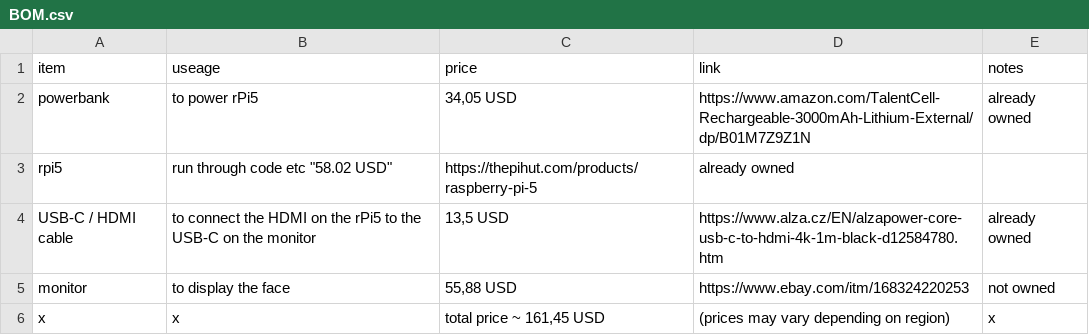
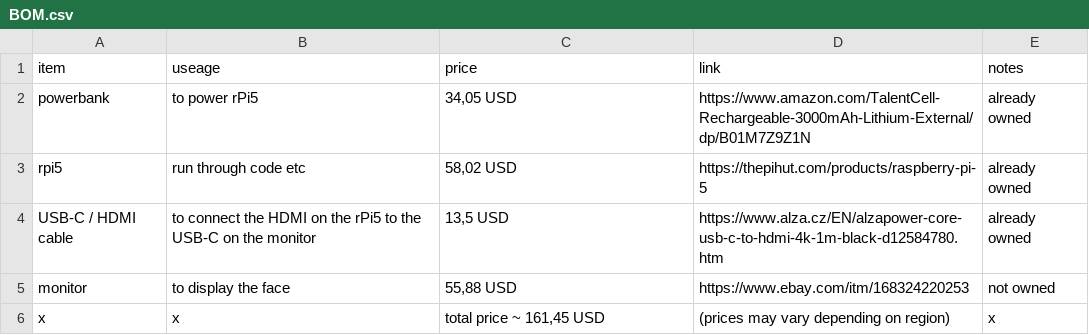
Before and after one commit to onlyth3best/tv-head-, a CSV file: BOM.csv, drawn as a sheet.

Commit message:
Update BOM.csv

```diff
--- a/BOM.csv
+++ b/BOM.csv
@@ -2,3 +2,3 @@ item, useage, price, link, notes
 powerbank, to power rPi5, "34,05 USD", "https://www.amazon.com/TalentCell-Rechargeable-3000mAh-Lithium-External/dp/B01M7Z9Z1N", already owned
-rpi5, run through code etc "58.02 USD", "https://thepihut.com/products/raspberry-pi-5", already owned
+rpi5, run through code etc, "58,02 USD", "https://thepihut.com/products/raspberry-pi-5", already owned
 USB-C / HDMI cable, to connect the HDMI on the rPi5 to the USB-C on the monitor, "13,5 USD", "https://www.alza.cz/EN/alzapower-core-usb-c-to-hdmi-4k-1m-black-d12584780.htm", already owned
```
